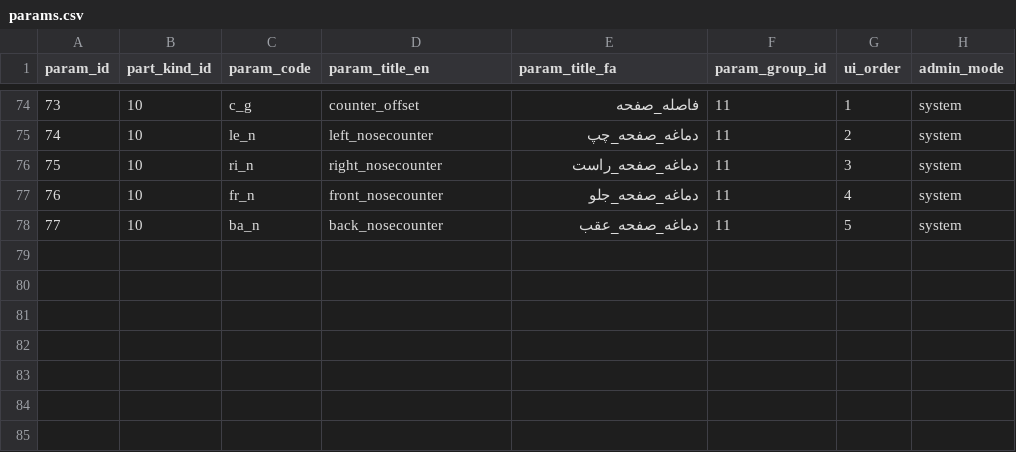
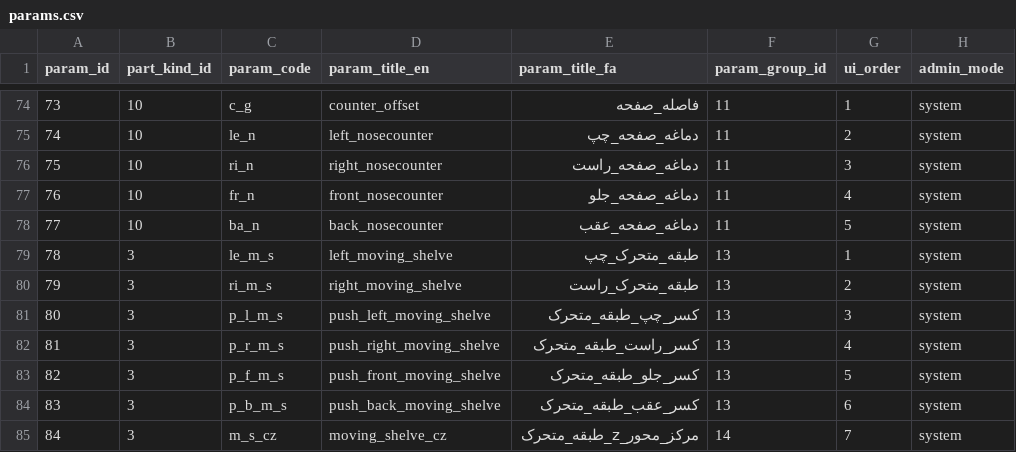
Before and after one commit to paddesigngroup-cloud/design, a CSV file: data/admins/00000000-0000-0000-0000-000000000001/tables/params.csv, drawn as a sheet; only a part is shown, gaps mark what is left out; the diff covers the shown part only.

```diff
--- a/data/admins/00000000-0000-0000-0000-000000000001/tables/params.csv
+++ b/data/admins/00000000-0000-0000-0000-000000000001/tables/params.csv
@@ -78 +78,8 @@
 77,10,ba_n,back_nosecounter,دماغه_صفحه_عقب,11,5,system
+78,3,le_m_s,left_moving_shelve,طبقه_متحرک_چپ,13,1,system
+79,3,ri_m_s,right_moving_shelve,طبقه_متحرک_راست,13,2,system
+80,3,p_l_m_s,push_left_moving_shelve,کسر_چپ_طبقه_متحرک,13,3,system
+81,3,p_r_m_s,push_right_moving_shelve,کسر_راست_طبقه_متحرک,13,4,system
+82,3,p_f_m_s,push_front_moving_shelve,کسر_جلو_طبقه_متحرک,13,5,system
+83,3,p_b_m_s,push_back_moving_shelve,کسر_عقب_طبقه_متحرک,13,6,system
+84,3,m_s_cz,moving_shelve_cz,مرکز_محور_z_طبقه_متحرک,14,7,system
```
Also changed, not shown: 22 edited cells elsewhere in this file, data/admins/00000000-0000-0000-0000-000000000001/tables/base_formulas.csv, data/admins/00000000-0000-0000-0000-000000000001/tables/param_groups.csv, 11 other files.
